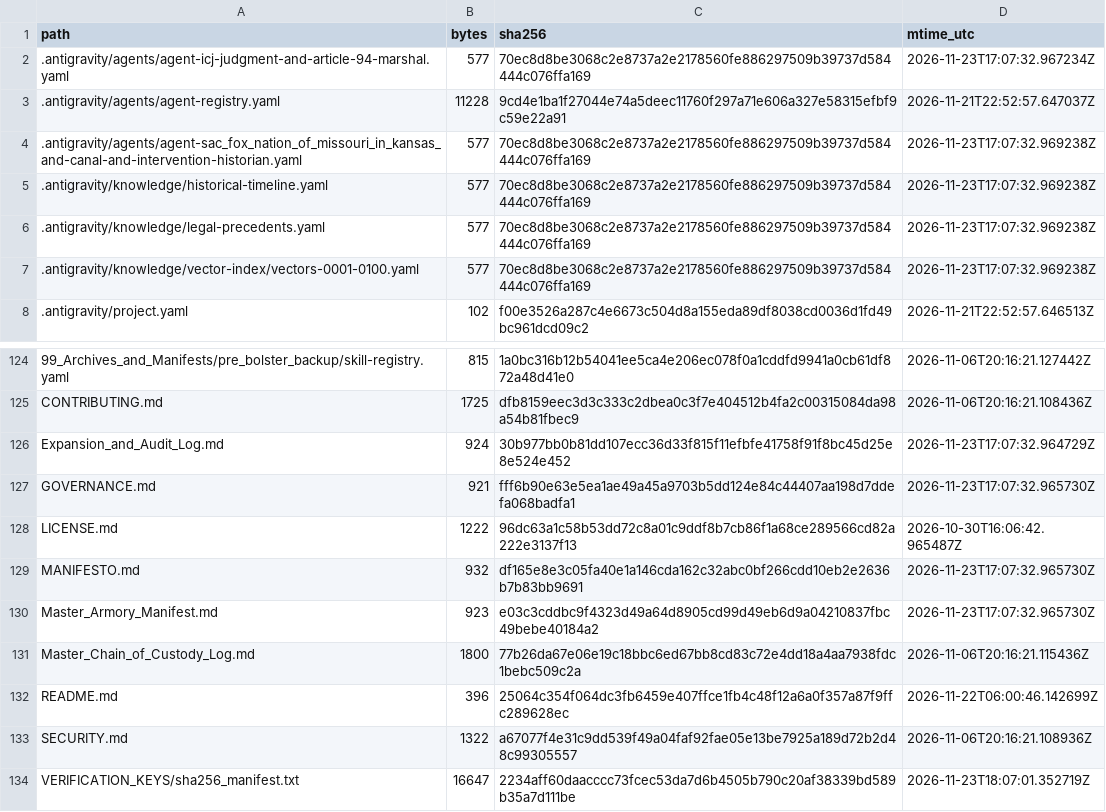
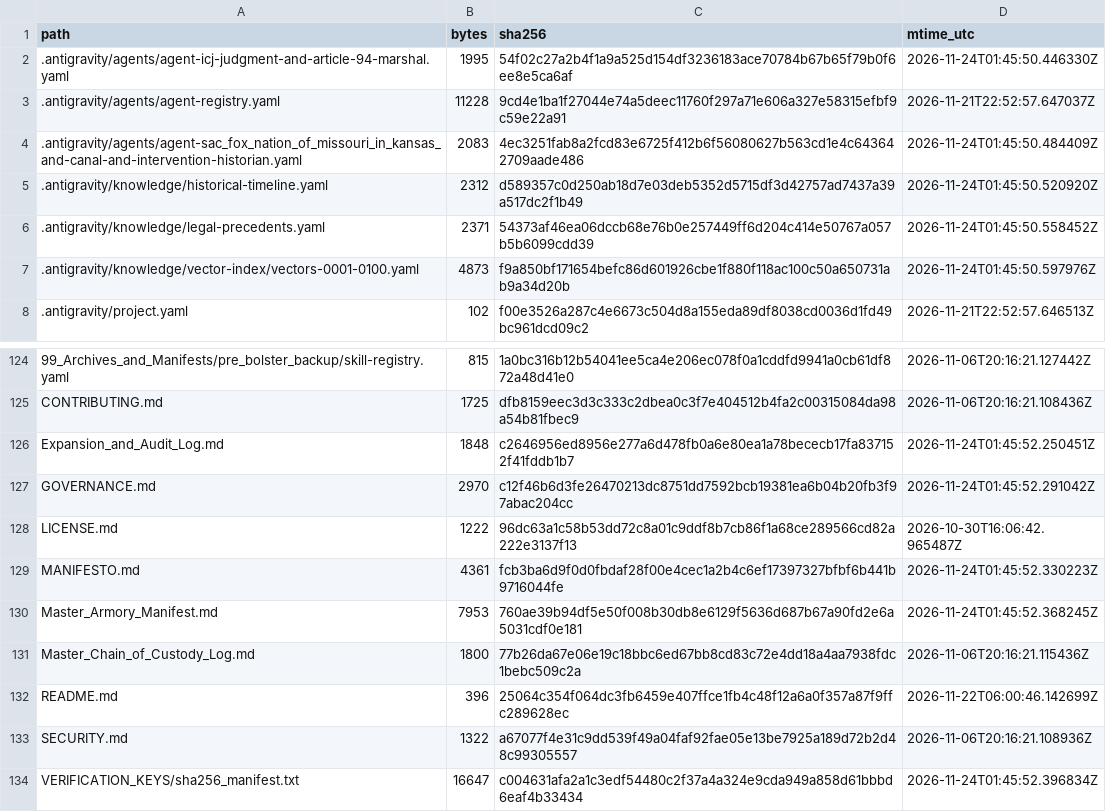
Before and after one commit to GlobalRestitutionAlliance/turtle-island-us-ks-sac-fox-nation-of-missouri-in-kansas-and-master-litigation, a CSV file: 99_Archives_and_Manifests/MANIFEST_SHA256.csv, drawn as a sheet; only a part is shown, gaps mark what is left out; the diff covers the shown part only.

```diff
--- a/99_Archives_and_Manifests/MANIFEST_SHA256.csv
+++ b/99_Archives_and_Manifests/MANIFEST_SHA256.csv
@@ -1,8 +1,8 @@
 path,bytes,sha256,mtime_utc
-.antigravity/agents/agent-icj-judgment-and-article-94-marshal.yaml,577,70ec8d8be3068c2e8737a2e2178560fe886297509b39737d584444c076ffa169,2026-11-23T17:07:32.967234Z
+.antigravity/agents/agent-icj-judgment-and-article-94-marshal.yaml,1995,54f02c27a2b4f1a9a525d154df3236183ace70784b67b65f79b0f6ee8e5ca6af,2026-11-24T01:45:50.446330Z
 .antigravity/agents/agent-registry.yaml,11228,9cd4e1ba1f27044e74a5deec11760f297a71e606a327e58315efbf9c59e22a91,2026-11-21T22:52:57.647037Z
-.antigravity/agents/agent-sac_fox_nation_of_missouri_in_kansas_and-canal-and-intervention-historian.yaml,577,70ec8d8be3068c2e8737a2e2178560fe886297509b39737d584444c076ffa169,2026-11-23T17:07:32.969238Z
-.antigravity/knowledge/historical-timeline.yaml,577,70ec8d8be3068c2e8737a2e2178560fe886297509b39737d584444c076ffa169,2026-11-23T17:07:32.969238Z
-.antigravity/knowledge/legal-precedents.yaml,577,70ec8d8be3068c2e8737a2e2178560fe886297509b39737d584444c076ffa169,2026-11-23T17:07:32.969238Z
-.antigravity/knowledge/vector-index/vectors-0001-0100.yaml,577,70ec8d8be3068c2e8737a2e2178560fe886297509b39737d584444c076ffa169,2026-11-23T17:07:32.969238Z
+.antigravity/agents/agent-sac_fox_nation_of_missouri_in_kansas_and-canal-and-intervention-historian.yaml,2083,4ec3251fab8a2fcd83e6725f412b6f56080627b563cd1e4c643642709aade486,2026-11-24T01:45:50.484409Z
+.antigravity/knowledge/historical-timeline.yaml,2312,d589357c0d250ab18d7e03deb5352d5715df3d42757ad7437a39a517dc2f1b49,2026-11-24T01:45:50.520920Z
+.antigravity/knowledge/legal-precedents.yaml,2371,54373af46ea06dccb68e76b0e257449ff6d204c414e50767a057b5b6099cdd39,2026-11-24T01:45:50.558452Z
+.antigravity/knowledge/vector-index/vectors-0001-0100.yaml,4873,f9a850bf171654befc86d601926cbe1f880f118ac100c50a650731ab9a34d20b,2026-11-24T01:45:50.597976Z
 .antigravity/project.yaml,102,f00e3526a287c4e6673c504d8a155eda89df8038cd0036d1fd49bc961dcd09c2,2026-11-21T22:52:57.646513Z
@@ -125,7 +125,7 @@ path,bytes,sha256,mtime_utc
 CONTRIBUTING.md,1725,dfb8159eec3d3c333c2dbea0c3f7e404512b4fa2c00315084da98a54b81fbec9,2026-11-06T20:16:21.108436Z
-Expansion_and_Audit_Log.md,924,30b977bb0b81dd107ecc36d33f815f11efbfe41758f91f8bc45d25e8e524e452,2026-11-23T17:07:32.964729Z
-GOVERNANCE.md,921,fff6b90e63e5ea1ae49a45a9703b5dd124e84c44407aa198d7ddefa068badfa1,2026-11-23T17:07:32.965730Z
+Expansion_and_Audit_Log.md,1848,c2646956ed8956e277a6d478fb0a6e80ea1a78bececb17fa837152f41fddb1b7,2026-11-24T01:45:52.250451Z
+GOVERNANCE.md,2970,c12f46b6d3fe26470213dc8751dd7592bcb19381ea6b04b20fb3f97abac204cc,2026-11-24T01:45:52.291042Z
 LICENSE.md,1222,96dc63a1c58b53dd72c8a01c9ddf8b7cb86f1a68ce289566cd82a222e3137f13,2026-10-30T16:06:42.965487Z
-MANIFESTO.md,932,df165e8e3c05fa40e1a146cda162c32abc0bf266cdd10eb2e2636b7b83bb9691,2026-11-23T17:07:32.965730Z
-Master_Armory_Manifest.md,923,e03c3cddbc9f4323d49a64d8905cd99d49eb6d9a04210837fbc49bebe40184a2,2026-11-23T17:07:32.965730Z
+MANIFESTO.md,4361,fcb3ba6d9f0d0fbdaf28f00e4cec1a2b4c6ef17397327bfbf6b441b9716044fe,2026-11-24T01:45:52.330223Z
+Master_Armory_Manifest.md,7953,760ae39b94df5e50f008b30db8e6129f5636d687b67a90fd2e6a5031cdf0e181,2026-11-24T01:45:52.368245Z
 Master_Chain_of_Custody_Log.md,1800,77b26da67e06e19c18bbc6ed67bb8cd83c72e4dd18a4aa7938fdc1bebc509c2a,2026-11-06T20:16:21.115436Z
@@ -133,2 +133,2 @@ README.md,396,25064c354f064dc3fb6459e407ffce1fb4c48f12a6a0f357a87f9ffc289628ec,2
 SECURITY.md,1322,a67077f4e31c9dd539f49a04faf92fae05e13be7925a189d72b2d48c99305557,2026-11-06T20:16:21.108936Z
-VERIFICATION_KEYS/sha256_manifest.txt,16647,2234aff60daacccc73fcec53da7d6b4505b790c20af38339bd589b35a7d111be,2026-11-23T18:07:01.352719Z
+VERIFICATION_KEYS/sha256_manifest.txt,16647,c004631afa2a1c3edf54480c2f37a4a324e9cda949a858d61bbbd6eaf4b33434,2026-11-24T01:45:52.396834Z
```
Also changed, not shown: 81 edited cells elsewhere in this file, 37 other files.
